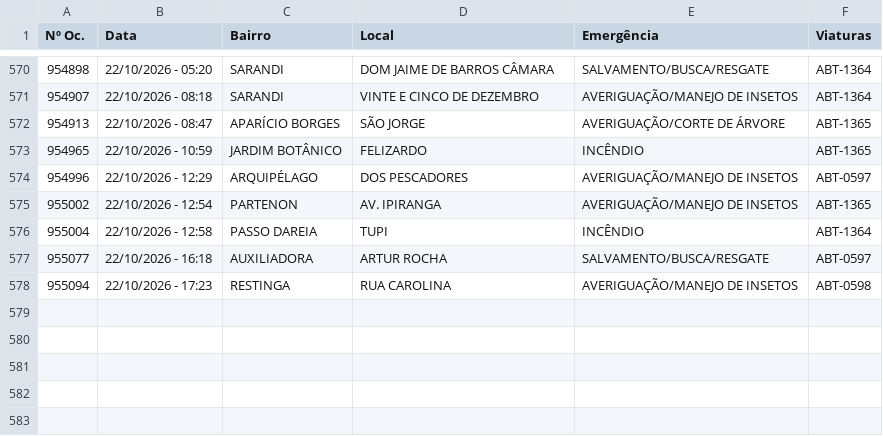
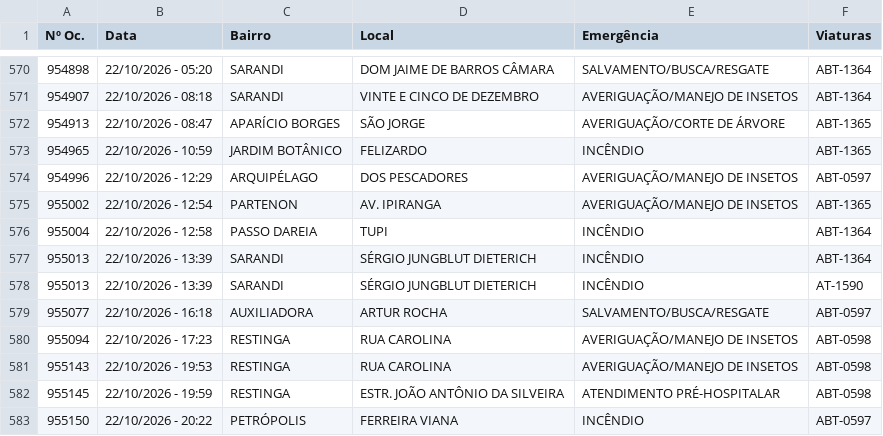
Before and after one commit to ciabm-1bbm/site, a CSV file: dados/PAINEL_MES_ATUAL.csv, drawn as a sheet; only a part is shown, gaps mark what is left out; the diff names each change by its address in the sheet, - before the commit and + after, or states it on an @@ line.

```diff
--- a/dados/PAINEL_MES_ATUAL.csv
+++ b/dados/PAINEL_MES_ATUAL.csv
+row 577: 955013 | 22/10/2026 - 13:39 | SARANDI | SÉRGIO JUNGBLUT DIETERICH | INCÊNDIO | ABT-1364
+row 578: 955013 | 22/10/2026 - 13:39 | SARANDI | SÉRGIO JUNGBLUT DIETERICH | INCÊNDIO | AT-1590
+row 581: 955143 | 22/10/2026 - 19:53 | RESTINGA | RUA CAROLINA | AVERIGUAÇÃO/MANEJO DE INSETOS | ABT-0598
+row 582: 955145 | 22/10/2026 - 19:59 | RESTINGA | ESTR. JOÃO ANTÔNIO DA SILVEIRA | ATENDIMENTO PRÉ-HOSPITALAR | ABT-0598
+row 583: 955150 | 22/10/2026 - 20:22 | PETRÓPOLIS | FERREIRA VIANA | INCÊNDIO | ABT-0597
```
